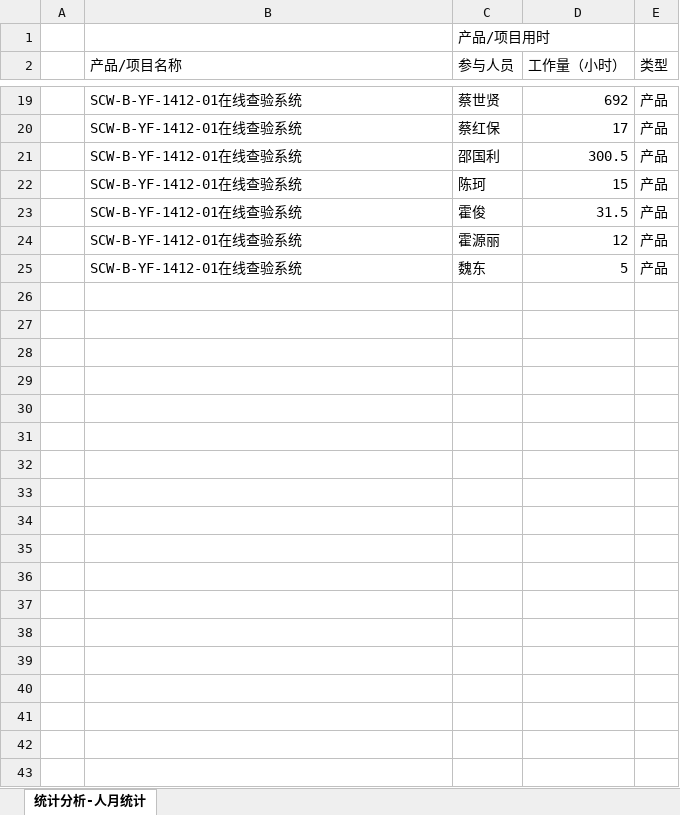
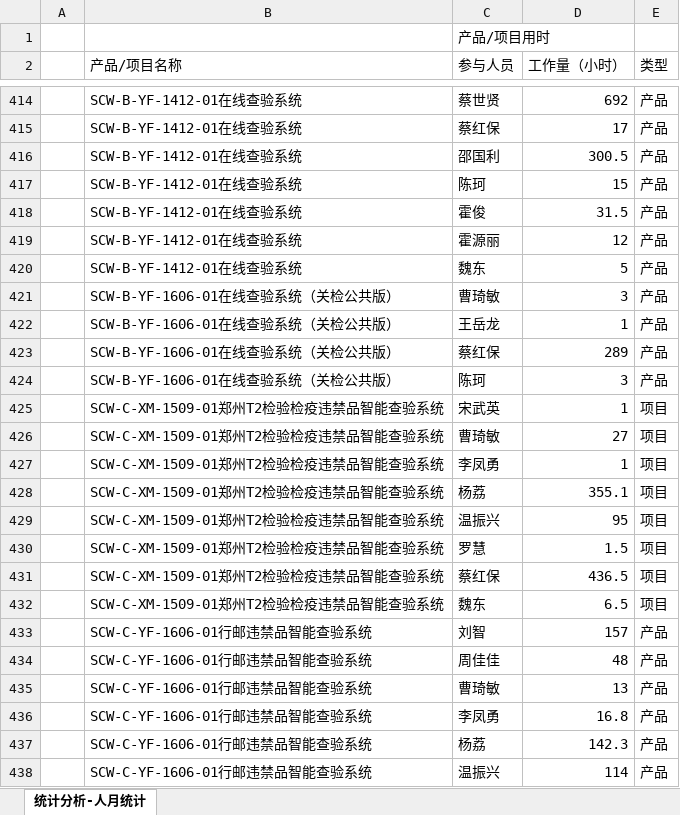
Before and after one commit to c-array/workapp, an Excel workbook: admin/report/统计分析-人月统计.xlsx, sheet 统计分析-人月统计, drawn as a sheet; only a part is shown, gaps mark what is left out; values as stored, in another font and other column widths than the file's, no borders; the diff covers the shown part only; the diff names each change by its address in the sheet, - before the commit and + after, or states it on an @@ line.

```diff
--- a/admin/report/统计分析-人月统计.xlsx (sheet 统计分析-人月统计)
+++ b/admin/report/统计分析-人月统计.xlsx (sheet 统计分析-人月统计)
+row 421:  | SCW-B-YF-1606-01在线查验系统（关检公共版） | 曹琦敏 | 3 | 产品
+row 422:  | SCW-B-YF-1606-01在线查验系统（关检公共版） | 王岳龙 | 1 | 产品
+row 423:  | SCW-B-YF-1606-01在线查验系统（关检公共版） | 蔡红保 | 289 | 产品
+row 424:  | SCW-B-YF-1606-01在线查验系统（关检公共版） | 陈珂 | 3 | 产品
+row 425:  | SCW-C-XM-1509-01郑州T2检验检疫违禁品智能查验系统 | 宋武英 | 1 | 项目
+row 426:  | SCW-C-XM-1509-01郑州T2检验检疫违禁品智能查验系统 | 曹琦敏 | 27 | 项目
+row 427:  | SCW-C-XM-1509-01郑州T2检验检疫违禁品智能查验系统 | 李凤勇 | 1 | 项目
+row 428:  | SCW-C-XM-1509-01郑州T2检验检疫违禁品智能查验系统 | 杨荔 | 355.1 | 项目
+row 429:  | SCW-C-XM-1509-01郑州T2检验检疫违禁品智能查验系统 | 温振兴 | 95 | 项目
+row 430:  | SCW-C-XM-1509-01郑州T2检验检疫违禁品智能查验系统 | 罗慧 | 1.5 | 项目
+row 431:  | SCW-C-XM-1509-01郑州T2检验检疫违禁品智能查验系统 | 蔡红保 | 436.5 | 项目
+row 432:  | SCW-C-XM-1509-01郑州T2检验检疫违禁品智能查验系统 | 魏东 | 6.5 | 项目
+row 433:  | SCW-C-YF-1606-01行邮违禁品智能查验系统 | 刘智 | 157 | 产品
+row 434:  | SCW-C-YF-1606-01行邮违禁品智能查验系统 | 周佳佳 | 48 | 产品
+row 435:  | SCW-C-YF-1606-01行邮违禁品智能查验系统 | 曹琦敏 | 13 | 产品
+row 436:  | SCW-C-YF-1606-01行邮违禁品智能查验系统 | 李凤勇 | 16.8 | 产品
+row 437:  | SCW-C-YF-1606-01行邮违禁品智能查验系统 | 杨荔 | 142.3 | 产品
+row 438:  | SCW-C-YF-1606-01行邮违禁品智能查验系统 | 温振兴 | 114 | 产品
```
Also changed, not shown: 453 added rows elsewhere in this sheet, 5 other files.
